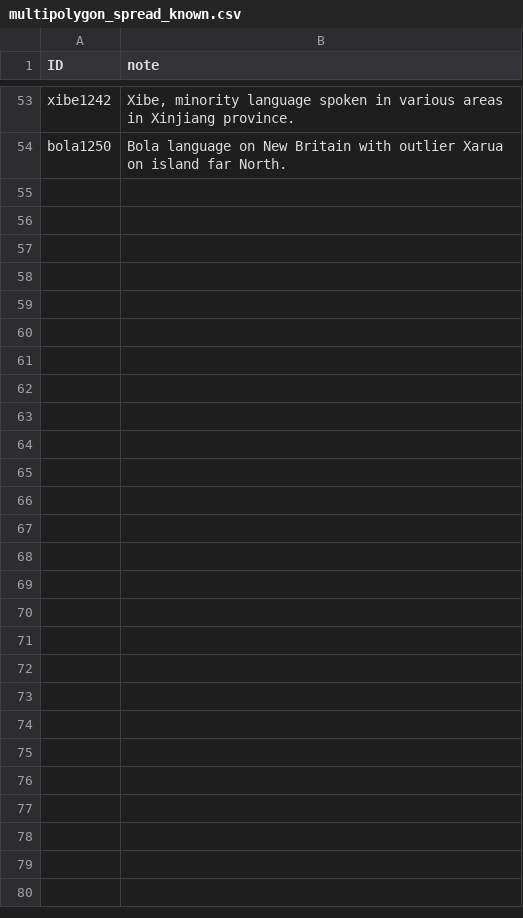
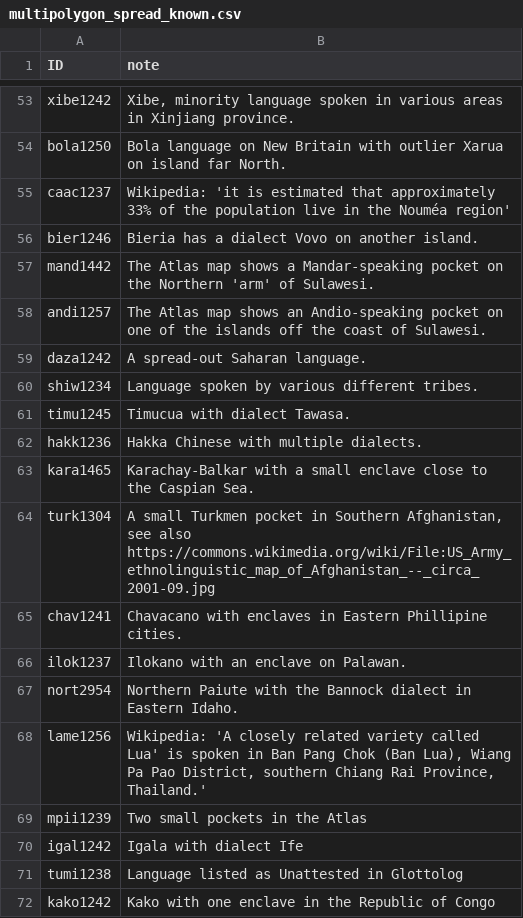
Before and after one commit to Glottography/asher2007world, a CSV file: etc/multipolygon_spread_known.csv (was etc/traditional/multipolygon_spread_known.csv), drawn as a sheet; only a part is shown, gaps mark what is left out.

```diff
--- a/etc/traditional/multipolygon_spread_known.csv
+++ b/etc/multipolygon_spread_known.csv
@@ -54 +54,19 @@ xibe1242,"Xibe, minority language spoken in various areas in Xinjiang province."
 bola1250,"Bola language on New Britain with outlier Xarua on island far North."
+caac1237,"Wikipedia: 'it is estimated that approximately 33% of the population live in the Nouméa region'"
+bier1246,Bieria has a dialect Vovo on another island.
+mand1442,The Atlas map shows a Mandar-speaking pocket on the Northern 'arm' of Sulawesi.
+andi1257,The Atlas map shows an Andio-speaking pocket on one of the islands off the coast of Sulawesi.
+daza1242,A spread-out Saharan language.
+shiw1234,Language spoken by various different tribes.
+timu1245,Timucua with dialect Tawasa.
+hakk1236,Hakka Chinese with multiple dialects.
+kara1465,Karachay-Balkar with a small enclave close to the Caspian Sea.
+turk1304,"A small Turkmen pocket in Southern Afghanistan, see also https://commons.wikimedia.org/wiki/File:US_Army_ethnolinguistic_map_of_Afghanistan_--_circa_2001-09.jpg"
+chav1241,Chavacano with enclaves in Eastern Phillipine cities.
+ilok1237,Ilokano with an enclave on Palawan.
+nort2954,Northern Paiute with the Bannock dialect in Eastern Idaho.
+lame1256,"Wikipedia: 'A closely related variety called Lua' is spoken in Ban Pang Chok (Ban Lua), Wiang Pa Pao District, southern Chiang Rai Province, Thailand.'"
+mpii1239,Two small pockets in the Atlas
+igal1242,Igala with dialect Ife
+tumi1238,Language listed as Unattested in Glottolog
+kako1242,Kako with one enclave in the Republic of Congo
```
Also changed, not shown: etc/features.csv, etc/move_polygons.csv, 2 other files.
